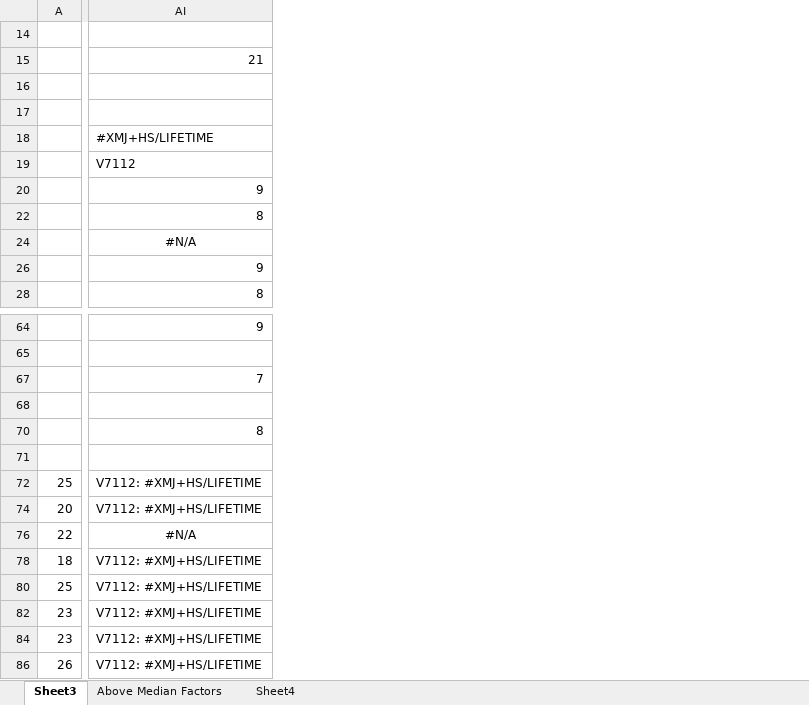
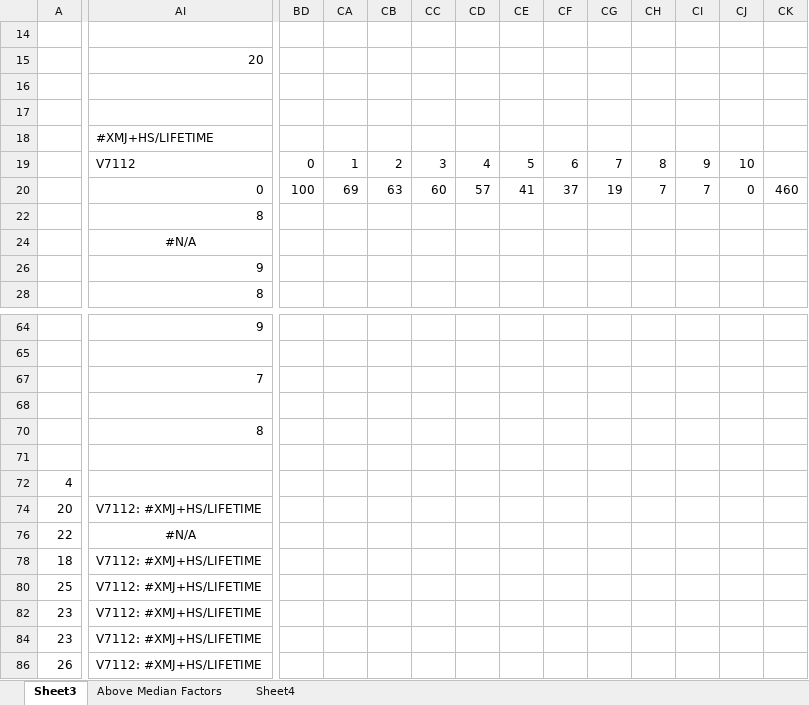
Before and after one commit to thistleknot/Capstone-577, an Excel workbook: profiles.xlsx, sheet Sheet3, drawn as a sheet; only a part is shown, gaps mark what is left out; values as stored, in another font and other column widths than the file's, no borders; charts and pictures and conditional formats not drawn; removed rows and columns are numbered as before the commit, all else as after; rows hold the shown columns only; the diff covers the shown part only; the diff names each change by its address in the sheet, - before the commit and + after, or states it on an @@ line.

Commit message:
reducedFactorList

```diff
--- a/profiles.xlsx (sheet Sheet3)
+++ b/profiles.xlsx (sheet Sheet3)
+column BD, rows 19-20: 0 | 100
+column CA, rows 19-20: 1 | 69
+column CB, rows 19-20: 2 | 63
+column CC, rows 19-20: 3 | 60
+column CD, rows 19-20: 4 | 57
+column CE, rows 19-20: 5 | 41
+column CF, rows 19-20: 6 | 37
+column CG, rows 19-20: 7 | 19
+column CH, rows 19-20: 8 | 7
+column CI, rows 19-20: 9 | 7
+column CJ, rows 19-20: 10 | 0
+column CK, row 20: 460
-AI15: 21
+AI15: 20
-AI20: 9
+AI20: 0
-row 72: 25 | V7112: #XMJ+HS/LIFETIME
+row 72: 4
```
Also changed, not shown: 1 removed column and 41 edited cells elsewhere in this sheet, charts or pictures, 2 other files.
